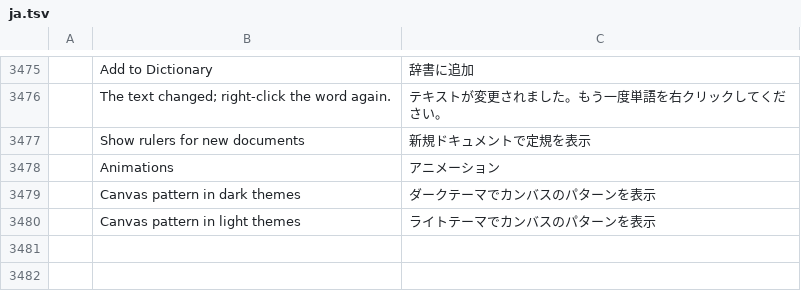
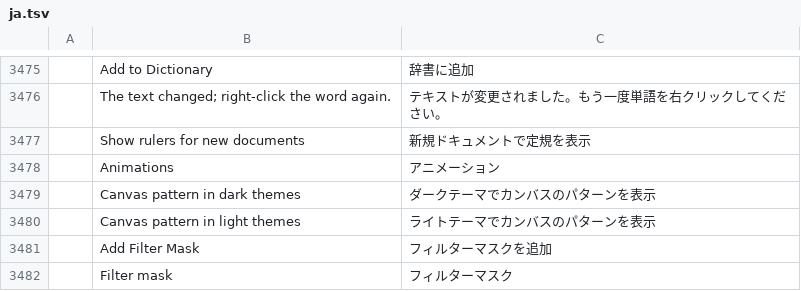
Before and after one commit to treeforjs/photocraft, a TSV file: crates/ui-egui/src/i18n/ja.tsv, drawn as a sheet; only a part is shown, gaps mark what is left out; the diff names each change by its address in the sheet, - before the commit and + after, or states it on an @@ line.

```diff
--- a/crates/ui-egui/src/i18n/ja.tsv
+++ b/crates/ui-egui/src/i18n/ja.tsv
+row 3481:  | Add Filter Mask | フィルターマスクを追加
+row 3482:  | Filter mask | フィルターマスク
```
Also changed, not shown: crates/ui-egui/src/i18n/el.tsv, crates/ui-egui/src/i18n/es.tsv, 32 other files.
